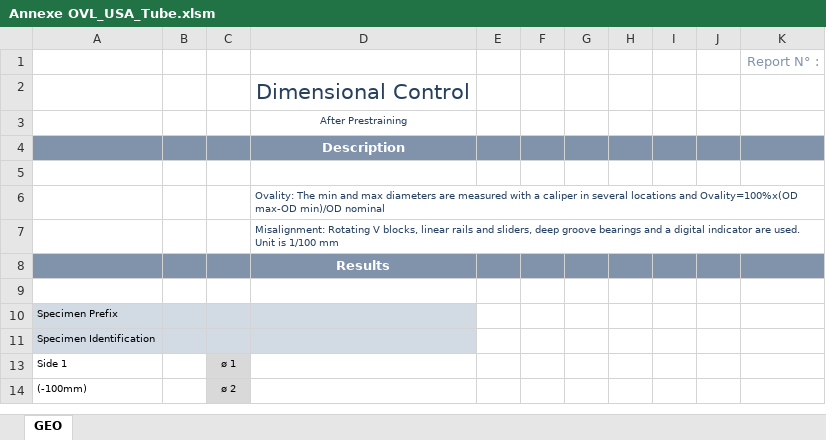
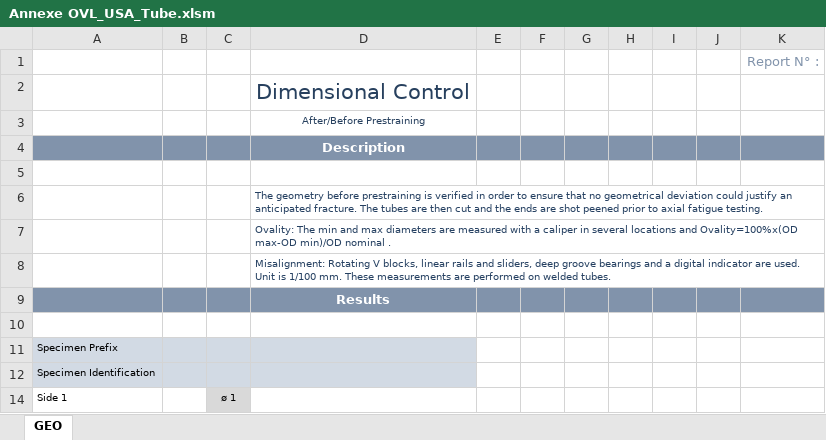
Before and after one commit to DorinnB/GPM, an Excel workbook: templates/Annexe OVL_USA_Tube.xlsm, sheet GEO, drawn as a sheet; only a part is shown; the shorter side is filled out with more unchanged rows; values as stored, in another font and other column widths than the file's, no borders; the diff names each change by its address in the sheet, - before the commit and + after, or states it on an @@ line.

```diff
--- a/templates/Annexe OVL_USA_Tube.xlsm (sheet GEO)
+++ b/templates/Annexe OVL_USA_Tube.xlsm (sheet GEO)
-D3: After Prestraining
+D3: After/Before Prestraining
-D6: Ovality: The min and max diameters are measured with a caliper in several locations and Ovality=100%x(OD max-OD min)/OD nominal
+D6: The geometry before prestraining is verified in order to ensure that no geometrical deviation could justify an anticipated fracture. The tubes are then cut and the ends are shot peened prior to axial fatigue testing.
-D7: Misalignment: Rotating V blocks, linear rails and sliders, deep groove bearings and a digital indicator are used. Unit is 1/100 mm
+D7: Ovality: The min and max diameters are measured with a caliper in several locations and Ovality=100%x(OD max-OD min)/OD nominal .
+row 8:  |  |  | Misalignment: Rotating V blocks, linear rails and sliders, deep groove bearings and a digital indicator are used. Unit is 1/100 mm. These measurements are performed on welded tubes.
```
Also changed, not shown: templates/Annexe Loa_USA_Tube.xlsm, templates/Annexe PIX_USA_Std.xlsm, 5 other files.
